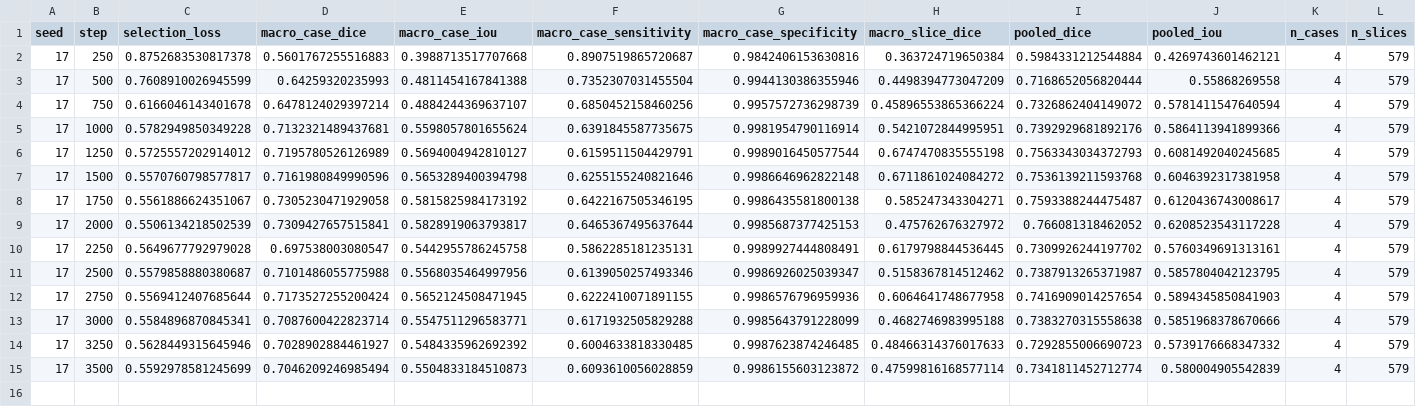
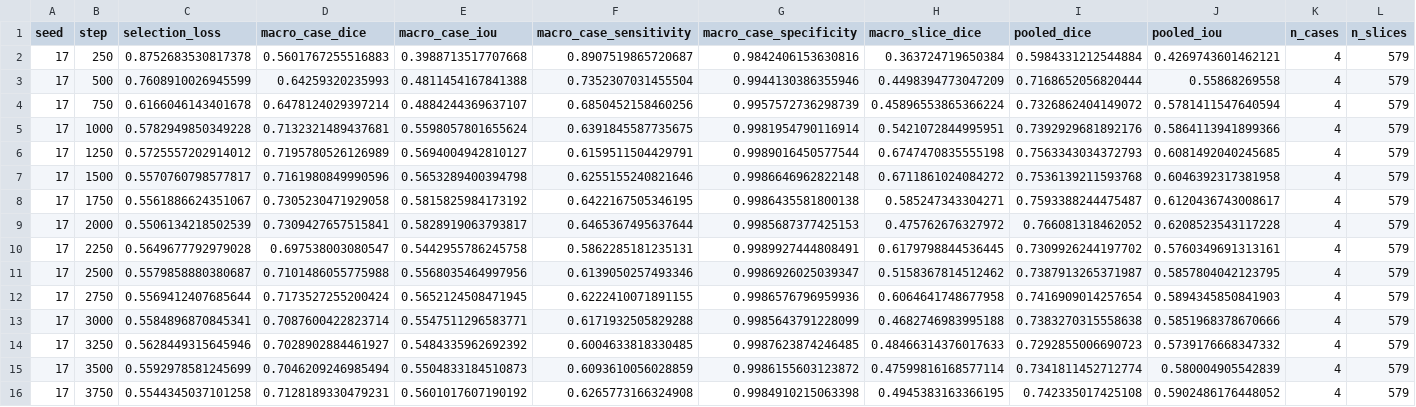
Before and after one commit to itsCodeBakery/EviCT, a CSV file: artifacts/audit/notebook05e_segct_clip_visual_seed17_selection_metrics.csv, drawn as a sheet; only a part is shown; rows hold the shown columns only; the diff names each change by its address in the sheet, - before the commit and + after, or states it on an @@ line.

```diff
--- a/artifacts/audit/notebook05e_segct_clip_visual_seed17_selection_metrics.csv
+++ b/artifacts/audit/notebook05e_segct_clip_visual_seed17_selection_metrics.csv
+row 16: 17 | 3750 | 0.5544345037101258 | 0.7128189330479231 | 0.5601017607190192 | 0.6265773166324908 | 0.9984910215063398 | 0.4945383163366195 | 0.742335017425108 | 0.5902486176448052 | 4 | 579
```
Also changed, not shown: artifacts/audit/notebook05e_segct_clip_visual_seed17_selection_case_metrics.csv, 3 other files.
